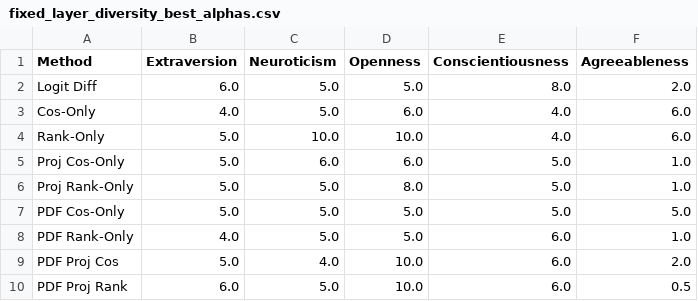
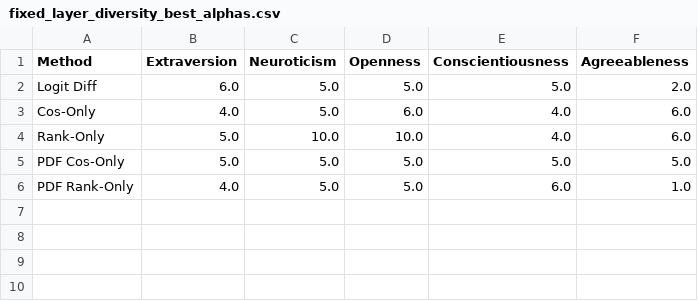
Before and after one commit to aiki711/persona_vectors, a CSV file: scratch/fixed_layer_diversity_best_alphas.csv, drawn as a sheet.

```diff
--- a/scratch/fixed_layer_diversity_best_alphas.csv
+++ b/scratch/fixed_layer_diversity_best_alphas.csv
@@ -1,10 +1,6 @@
 Method,Extraversion,Neuroticism,Openness,Conscientiousness,Agreeableness
-Logit Diff,6.0,5.0,5.0,8.0,2.0
+Logit Diff,6.0,5.0,5.0,5.0,2.0
 Cos-Only,4.0,5.0,6.0,4.0,6.0
 Rank-Only,5.0,10.0,10.0,4.0,6.0
-Proj Cos-Only,5.0,6.0,6.0,5.0,1.0
-Proj Rank-Only,5.0,5.0,8.0,5.0,1.0
 PDF Cos-Only,5.0,5.0,5.0,5.0,5.0
 PDF Rank-Only,4.0,5.0,5.0,6.0,1.0
-PDF Proj Cos,5.0,4.0,10.0,6.0,2.0
-PDF Proj Rank,6.0,5.0,10.0,6.0,0.5
```
Also changed, not shown: scratch/fixed_layer_diversity_best_alpha_stats.csv, scratch/fixed_layer_diversity_best_alpha_summary.csv, 27 other files.
